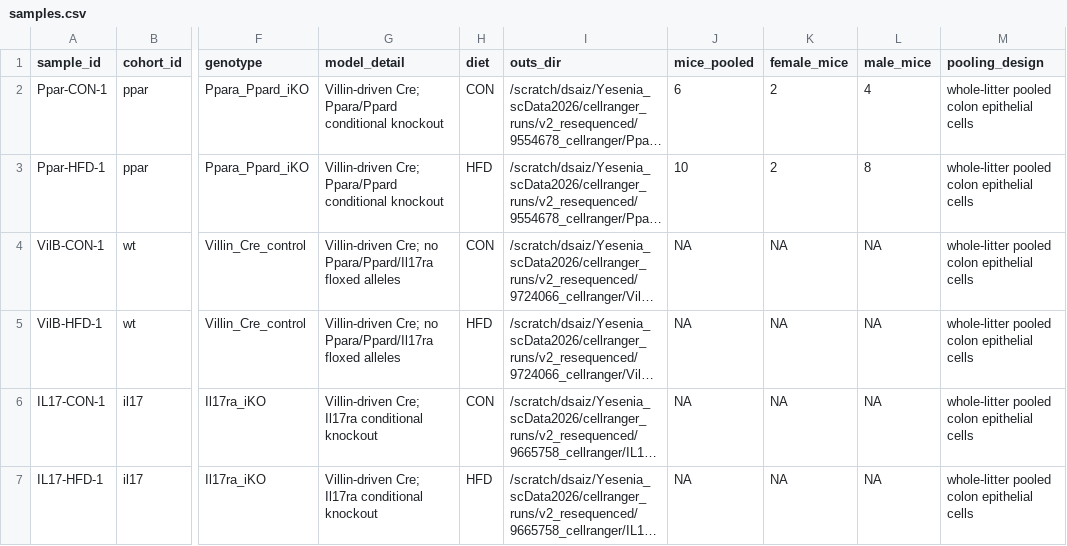
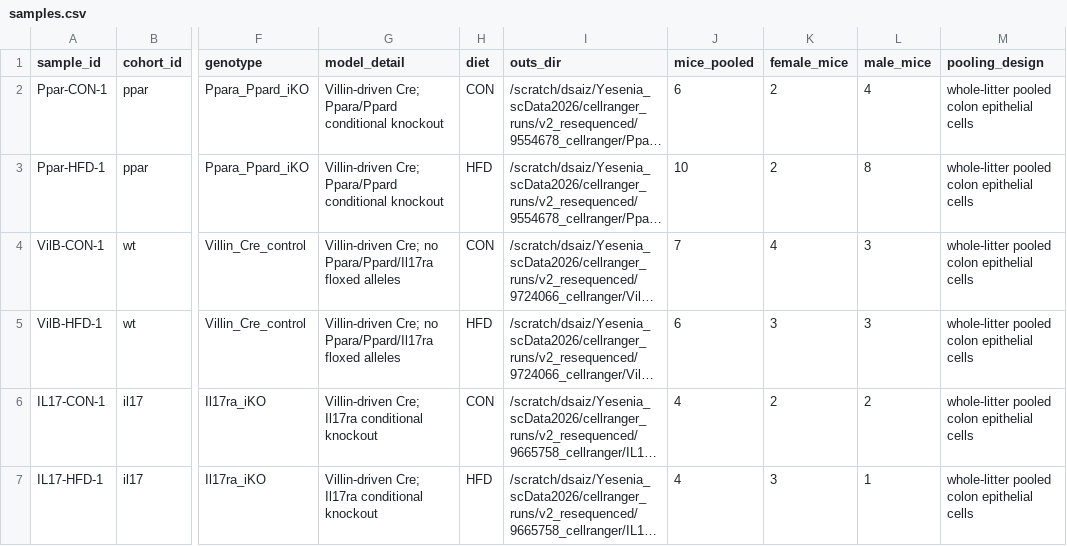
Before and after one commit to ziasimermod/multiome_scRNA-ATAC, a CSV file: config/datasets/v2_resequenced/samples.csv, drawn as a sheet; only a part is shown, gaps mark what is left out; long unchanged cells end in …; the diff names each change by its address in the sheet, - before the commit and + after, or states it on an @@ line.

Commit message:
Update pooled sample sex composition metadata

```diff
--- a/config/datasets/v2_resequenced/samples.csv
+++ b/config/datasets/v2_resequenced/samples.csv
-J4 (mice_pooled): NA
+J4 (mice_pooled): 7
-K4 (female_mice): NA
+K4 (female_mice): 4
-L4:L5 (male_mice): NA
+L4:L5 (male_mice): 3
-J5 (mice_pooled): NA
+J5 (mice_pooled): 6
-K5 (female_mice): NA
+K5 (female_mice): 3
-J6:J7 (mice_pooled): NA
+J6:J7 (mice_pooled): 4
-K6 (female_mice): NA
+K6 (female_mice): 2
-L6 (male_mice): NA
+L6 (male_mice): 2
-K7 (female_mice): NA
+K7 (female_mice): 3
-L7 (male_mice): NA
+L7 (male_mice): 1
```
